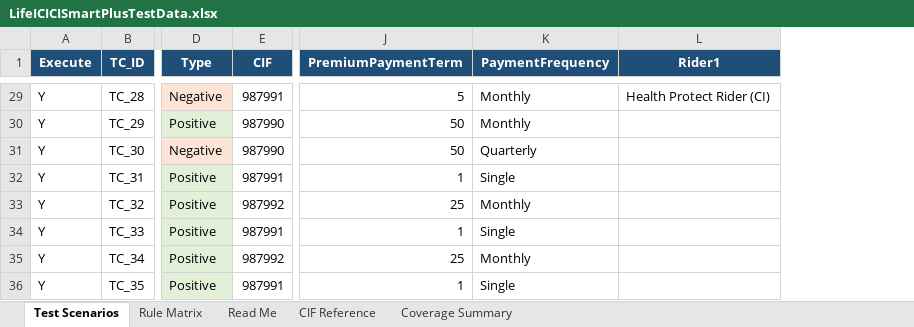
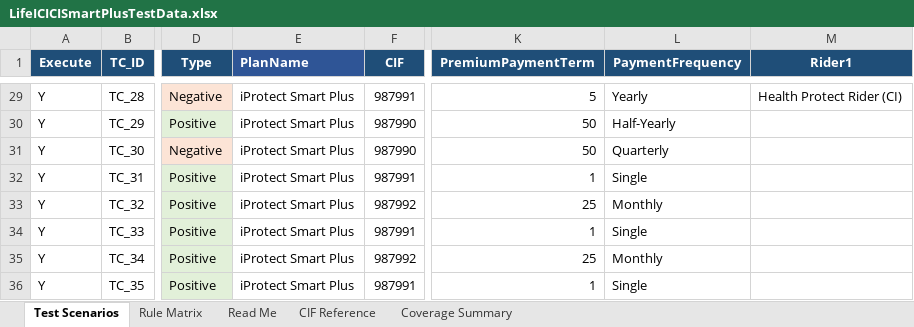
Before and after one commit to tm-qa/Airpay-Health-UI-Automation, an Excel workbook: data/LifeICICISmartPlusTestData.xlsx, sheet Test Scenarios, drawn as a sheet; only a part is shown, gaps mark what is left out; values as stored, in another font and other column widths than the file's, no borders; addresses are those after the commit; the diff covers the shown part only; the diff names each change by its address in the sheet, - before the commit and + after, or states it on an @@ line.

```diff
--- a/data/LifeICICISmartPlusTestData.xlsx (sheet Test Scenarios)
+++ b/data/LifeICICISmartPlusTestData.xlsx (sheet Test Scenarios)
+column E (PlanName), rows 29-36: all iProtect Smart Plus
-L29 (PaymentFrequency): Monthly
+L29 (PaymentFrequency): Yearly
-L30 (PaymentFrequency): Monthly
+L30 (PaymentFrequency): Half-Yearly
```
Also changed, not shown: 38 edited cells elsewhere in this sheet.
